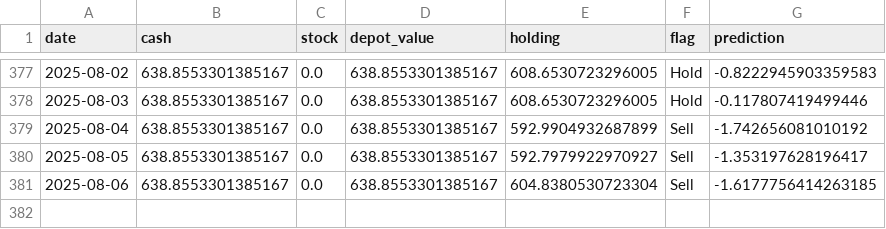
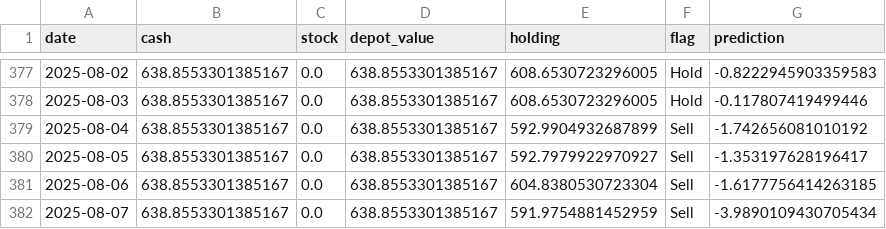
Before and after one commit to CastIehard/Stock-Prediction-AI, a CSV file: Stocks/Adobe/depot.csv, drawn as a sheet; only a part is shown, gaps mark what is left out; the diff names each change by its address in the sheet, - before the commit and + after, or states it on an @@ line.

Commit message:
Buy or Sell Signal calculated and executed.

```diff
--- a/Stocks/Adobe/depot.csv
+++ b/Stocks/Adobe/depot.csv
+row 382: 2025-08-07 | 638.8553301385167 | 0.0 | 638.8553301385167 | 591.9754881452959 | Sell | -3.9890109430705434
```
Also changed, not shown: Stocks/Verizon/depot.csv, 2 other files.
